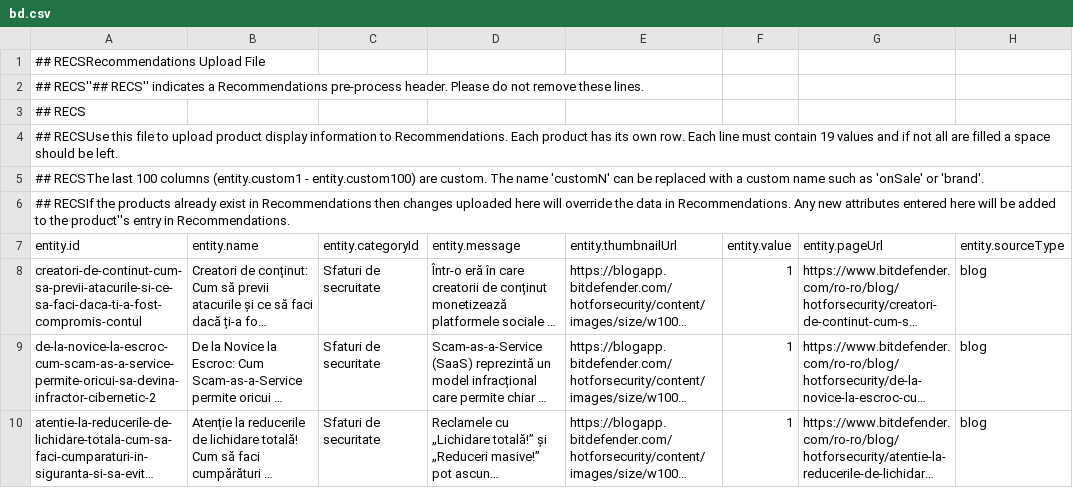
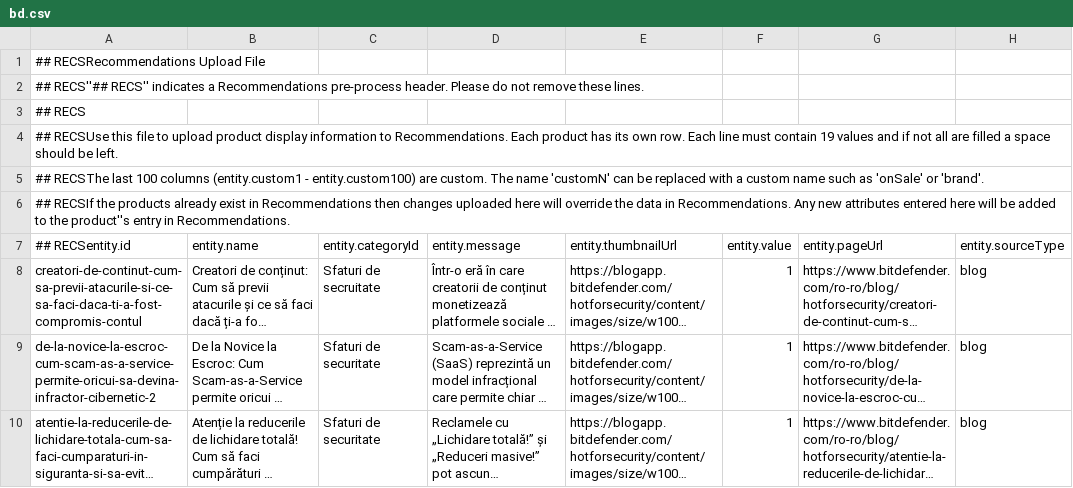
Before and after one commit to atrifan/target-demo-site, a CSV file: resources/bd.csv, drawn as a sheet; only a part is shown; long unchanged cells end in …; the diff names each change by its address in the sheet, - before the commit and + after, or states it on an @@ line.

Commit message:
bd.csv

```diff
--- a/resources/bd.csv
+++ b/resources/bd.csv
-A7: entity.id
+A7: ## RECSentity.id
```
